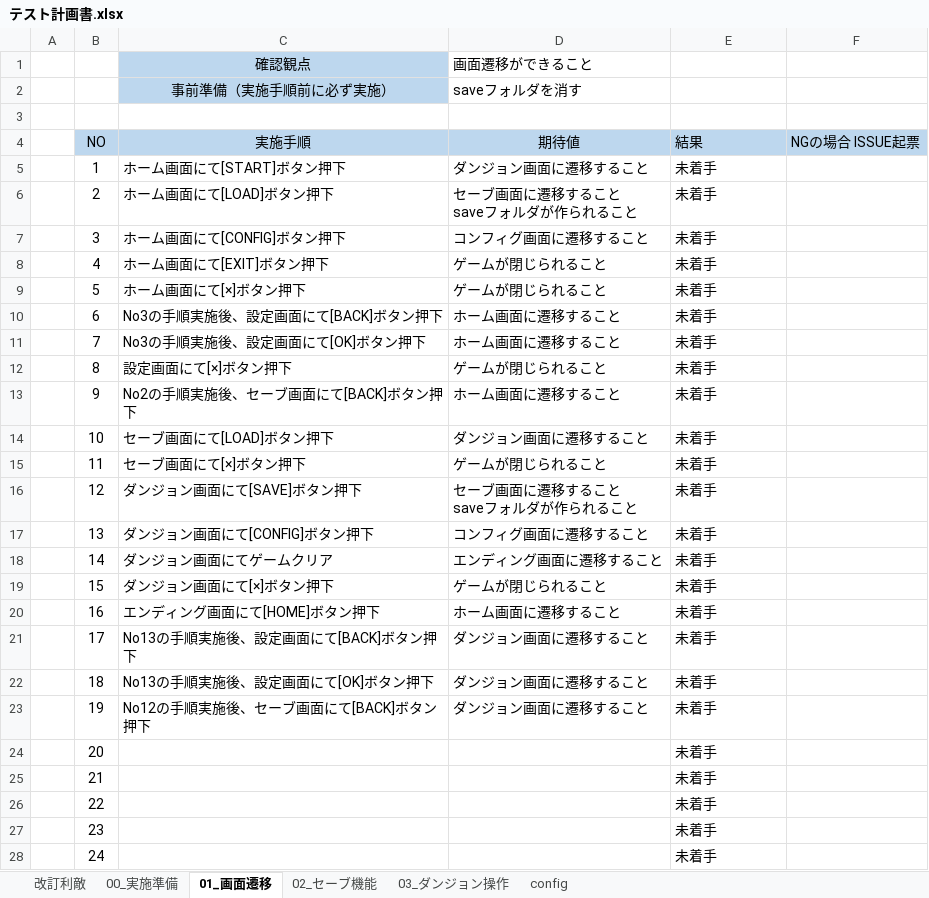
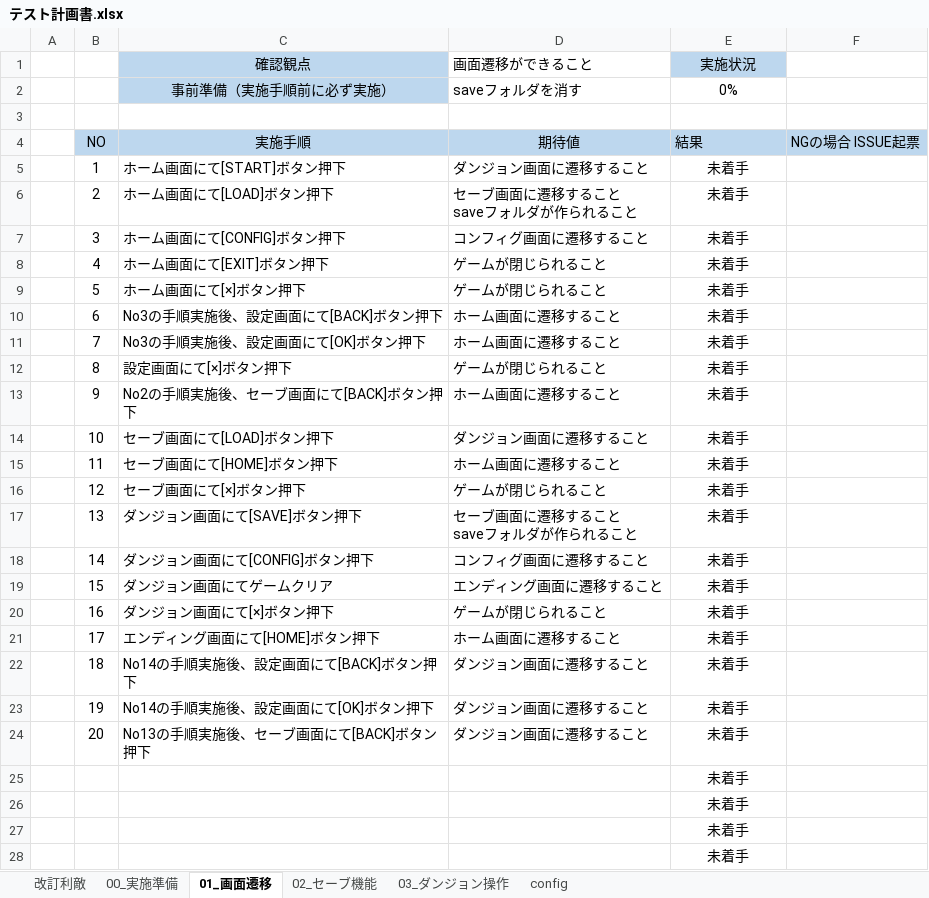
Before and after one commit to kuroHigasi/game, an Excel workbook: 03_テスト/テスト計画書.xlsx, sheet 01_画面遷移, drawn as a sheet; only a part is shown; values as stored, in another font and other column widths than the file's, no borders; conditional formats not drawn; removed rows and columns are numbered as before the commit, all else as after; the diff covers the shown part only; the diff names each change by its address in the sheet, - before the commit and + after, or states it on an @@ line.

```diff
--- a/03_テスト/テスト計画書.xlsx (sheet 01_画面遷移)
+++ b/03_テスト/テスト計画書.xlsx (sheet 01_画面遷移)
-E1: (empty)
+E1: 実施状況
-E1 fill: none
+E1 fill: #BDD7EE
-E2: (empty)
+E2: 0%
-E5:E14 alignment: left
+E5:E14 alignment: center
+row 15:  | 11 | セーブ画面にて[HOME]ボタン押下 | ホーム画面に遷移すること | 未着手
-B16: 11
+B16: 12
-E16:E21 alignment: left
+E16:E21 alignment: center
-B17: 12
+B17: 13
-B18: 13
+B18: 14
-B19: 14
+B19: 15
-B20: 15
+B20: 16
-B21: 16
+B21: 17
-row 21:  | 17 | No13の手順実施後、設定画面にて[BACK]ボタン押下 | ダンジョン画面に遷移すること | 未着手
-C22: No13の手順実施後、設定画面にて[OK]ボタン押下
+C22: No14の手順実施後、設定画面にて[BACK]ボタン押下
-E22:E28 alignment: left
+E22:E28 alignment: center
-C23: No12の手順実施後、セーブ画面にて[BACK]ボタン押下
+C23: No14の手順実施後、設定画面にて[OK]ボタン押下
-C24: (empty)
+C24: No13の手順実施後、セーブ画面にて[BACK]ボタン押下
-D24: (empty)
+D24: ダンジョン画面に遷移すること
-B25: 21
+B25: (empty)
-B26: 22
+B26: (empty)
-B27: 23
+B27: (empty)
-B28: 24
+B28: (empty)
```
Also changed, not shown: 1 added row, 21 edited cells and cell formats elsewhere in this sheet, sheet 02_セーブ機能, sheet 03_ダンジョン操作, sheet 00_実施準備, sheet 改訂利敵, sheet config, formulas that keep their value, 8 other files.
